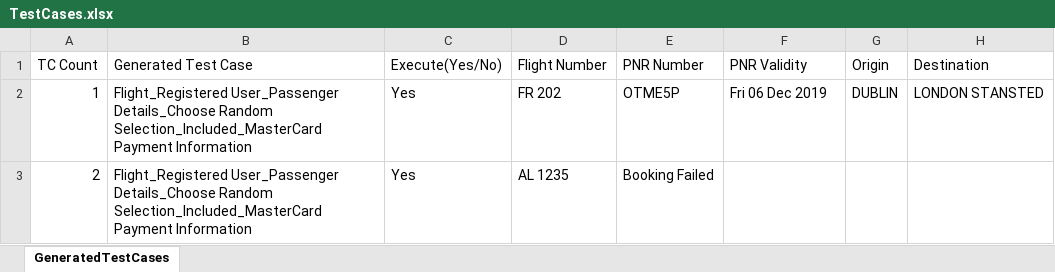
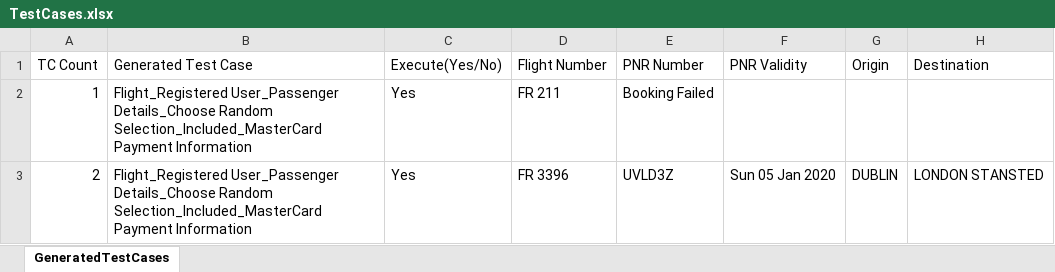
Before and after one commit to rkgithubprojects/TestDataAccelerator, an Excel workbook: TestCases.xlsx, sheet GeneratedTestCases, drawn as a sheet; values as stored, in another font and other column widths than the file's, no borders; the diff names each change by its address in the sheet, - before the commit and + after, or states it on an @@ line.

```diff
--- a/TestCases.xlsx (sheet GeneratedTestCases)
+++ b/TestCases.xlsx (sheet GeneratedTestCases)
-D2 (Flight Number): FR 202
+D2 (Flight Number): FR 211
-E2 (PNR Number): OTME5P
+E2 (PNR Number): Booking Failed
-F2 (PNR Validity): Fri 06 Dec 2019
+F2 (PNR Validity): (empty)
-G2 (Origin): DUBLIN
+G2 (Origin): (empty)
-H2 (Destination): LONDON STANSTED
+H2 (Destination): (empty)
-D3 (Flight Number): AL 1235
+D3 (Flight Number): FR 3396
-E3 (PNR Number): Booking Failed
+E3 (PNR Number): UVLD3Z
-F3 (PNR Validity): (empty)
+F3 (PNR Validity): Sun 05 Jan 2020
-G3 (Origin): (empty)
+G3 (Origin): DUBLIN
-H3 (Destination): (empty)
+H3 (Destination): LONDON STANSTED
```
Also changed, not shown: 2 other files.
